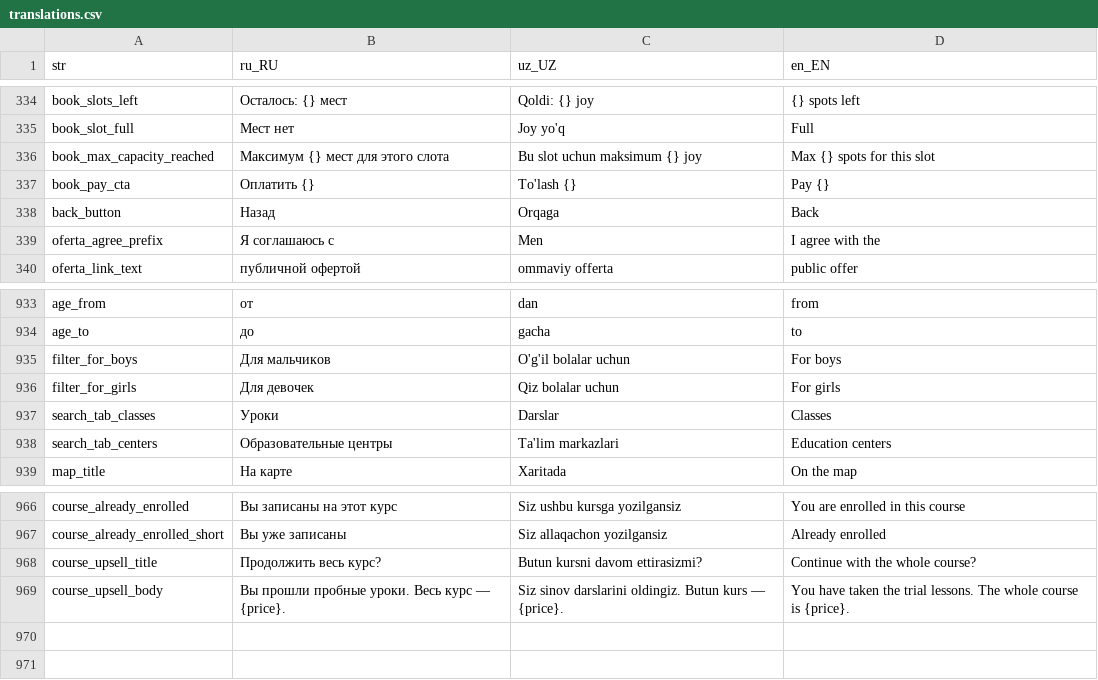
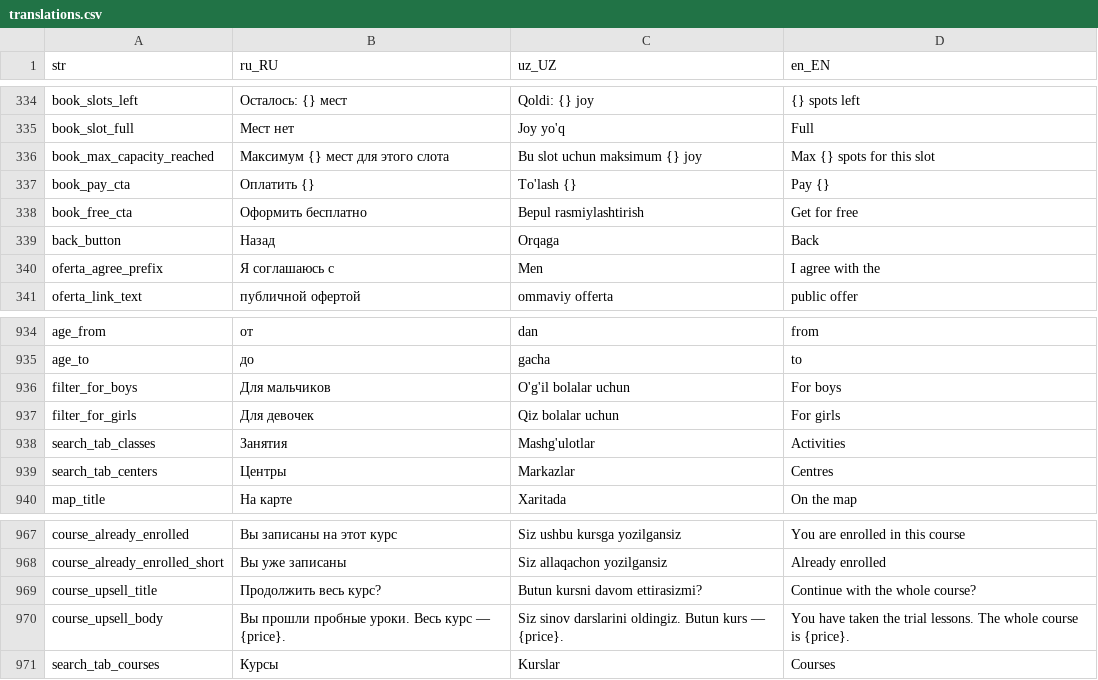
Before and after one commit to LUMI-PASS/lumi-mobile-app, a CSV file: assets/localization/translations.csv, drawn as a sheet; only a part is shown, gaps mark what is left out.

```diff
--- a/assets/localization/translations.csv
+++ b/assets/localization/translations.csv
@@ -337,2 +337,3 @@ book_max_capacity_reached,Максимум {} мест для этого сло
 book_pay_cta,Оплатить {},To'lash {},Pay {}
+book_free_cta,Оформить бесплатно,Bepul rasmiylashtirish,Get for free
 back_button,Назад,Orqaga,Back
@@ -936,4 +937,4 @@ filter_for_boys,Для мальчиков,O'g'il bolalar uchun,For boys
 filter_for_girls,Для девочек,Qiz bolalar uchun,For girls
-search_tab_classes,Уроки,Darslar,Classes
-search_tab_centers,Образовательные центры,Ta'lim markazlari,Education centers
+search_tab_classes,Занятия,Mashg'ulotlar,Activities
+search_tab_centers,Центры,Markazlar,Centres
 map_title,На карте,Xaritada,On the map
@@ -969 +970,2 @@ course_upsell_title,Продолжить весь курс?,Butun kursni davom e
 course_upsell_body,Вы прошли пробные уроки. Весь курс — {price}.,Siz sinov darslarini oldingiz. Butun kurs — {price}.,You have taken the trial lessons. The whole course is {price}.
+search_tab_courses,Курсы,Kurslar,Courses
```
Also changed, not shown: 20 other files.
